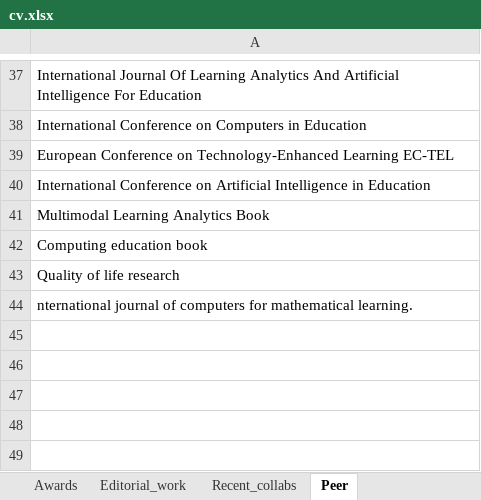
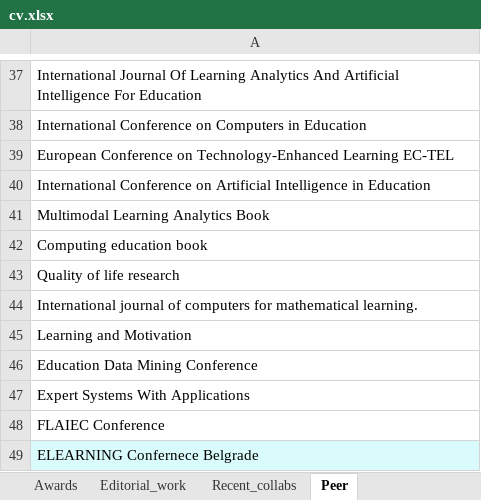
Before and after one commit to loxavia/loxavia.github.io, an Excel workbook: cv.xlsx, sheet Peer, drawn as a sheet; only a part is shown, gaps mark what is left out; values as stored, in another font and other column widths than the file's, no borders; charts and pictures not drawn; the diff names each change by its address in the sheet, - before the commit and + after, or states it on an @@ line.

```diff
--- a/cv.xlsx (sheet Peer)
+++ b/cv.xlsx (sheet Peer)
-A44: nternational journal of…
+A44: International journal of…
+row 45: Learning and Motivation
+row 46: Education Data Mining Conference
+row 47: Expert Systems With Applications
+row 48: FLAIEC Conference
+row 49: ELEARNING Confernece Belgrade
```
Also changed, not shown: sheet Research_visits, sheet Intro, 6 other files.
